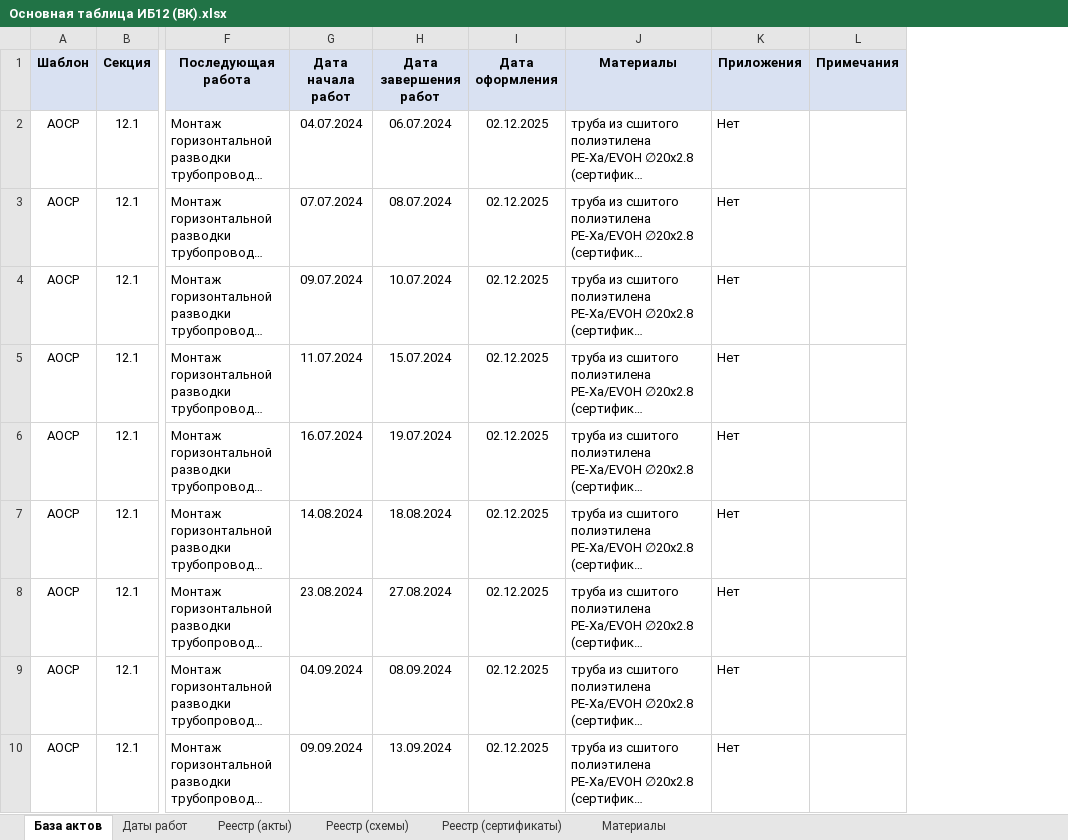
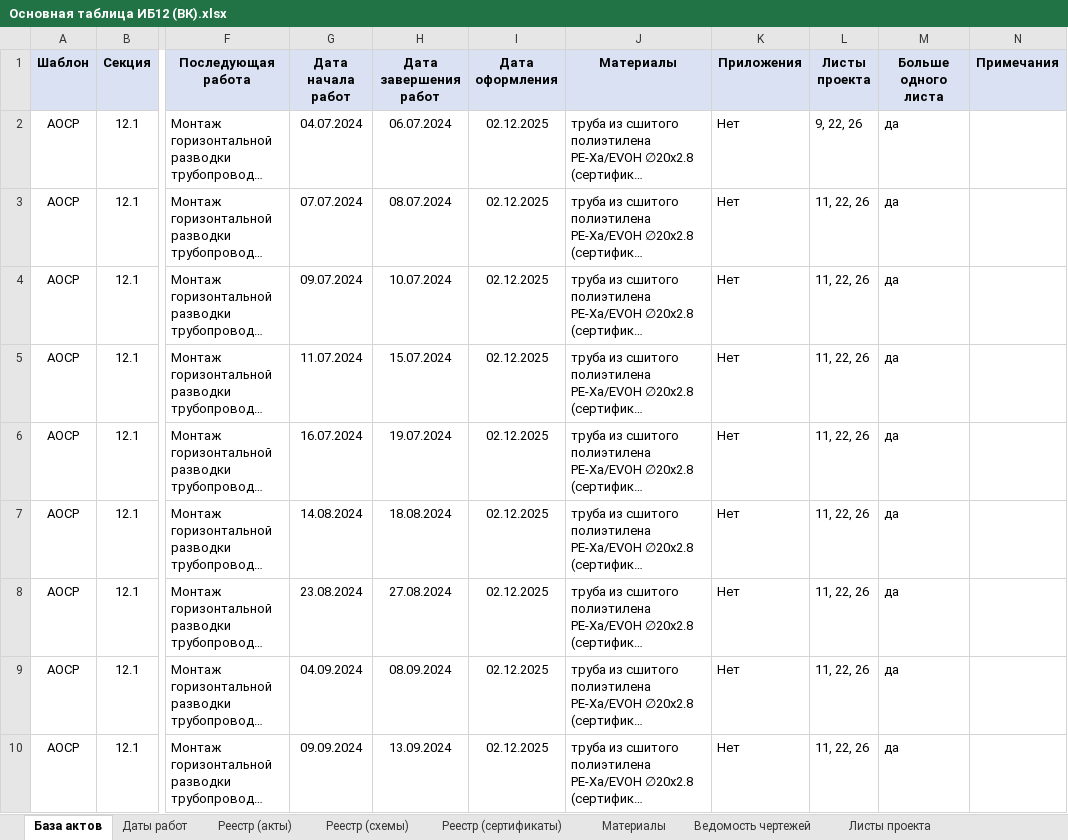
Before and after one commit to ktowho/ISPOLNIT, an Excel workbook: output/spreadsheet/Основная таблица ИБ12 (ВК).xlsx, sheet База актов, drawn as a sheet; only a part is shown, gaps mark what is left out; long unchanged cells end in …; values as stored, in another font and other column widths than the file's, no borders; the diff names each change by its address in the sheet, - before the commit and + after, or states it on an @@ line.

Commit message:
Update project sheets workflow and sync to base sheet

```diff
--- a/output/spreadsheet/Основная таблица ИБ12 (ВК).xlsx (sheet База актов)
+++ b/output/spreadsheet/Основная таблица ИБ12 (ВК).xlsx (sheet База актов)
+sheet tab: Ведомость чертежей
+sheet tab: Листы проекта
+column L (Листы проекта), rows 2-10: 9, 22, 26 | 11, 22, 26 | 11, 22, 26 | 11, 22, 26 | 11, 22, 26 | 11, 22, 26 | 11, 22, 26 | 11, 22, 26 | 11, 22, 26
+column M (Больше одного листа), rows 2-10: all да
```
Also changed, not shown: 1 other file.
